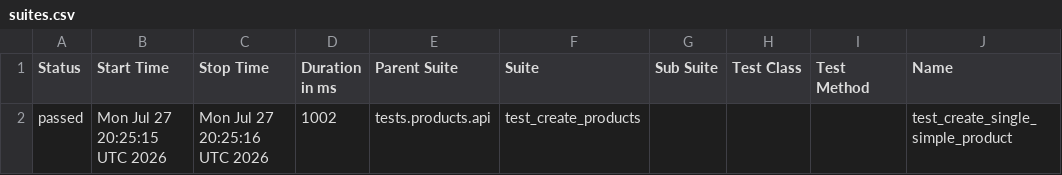
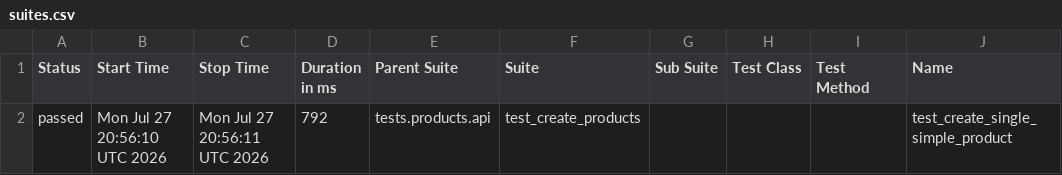
Before and after one commit to Kwakic/TestingWoocommerceAPI, a CSV file: products/smoke/data/suites.csv, drawn as a sheet; only a part is shown; the diff names each change by its address in the sheet, - before the commit and + after, or states it on an @@ line.

```diff
--- a/products/smoke/data/suites.csv
+++ b/products/smoke/data/suites.csv
-B2 (Start Time): Mon Jul 27 20:25:15 UTC 2026
+B2 (Start Time): Mon Jul 27 20:56:10 UTC 2026
-C2 (Stop Time): Mon Jul 27 20:25:16 UTC 2026
+C2 (Stop Time): Mon Jul 27 20:56:11 UTC 2026
-D2 (Duration in ms): 1002
+D2 (Duration in ms): 792
```
Also changed, not shown: customers/smoke/data/suites.csv, 52 other files.
